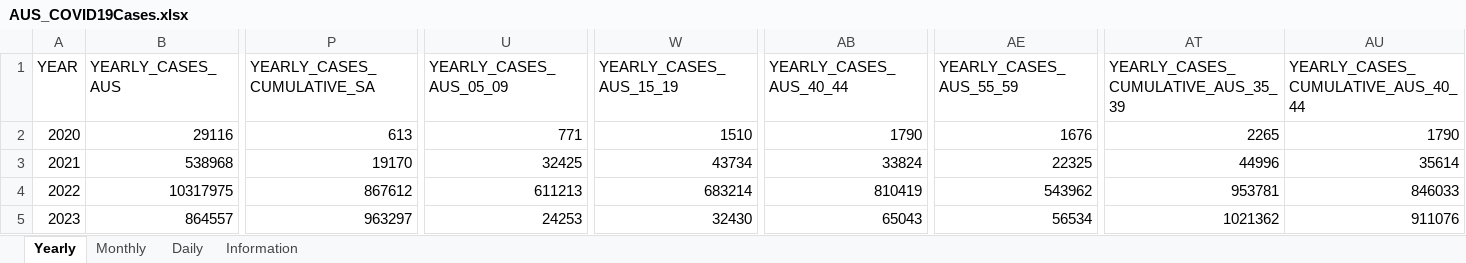
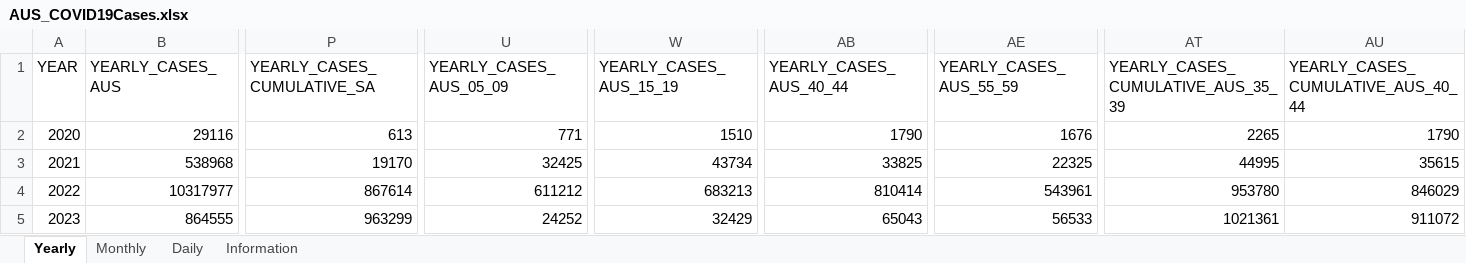
Before and after one commit to dbRaevn/covid19, an Excel workbook: pandemic/AUS_COVID19Cases.xlsx, sheet Yearly, drawn as a sheet; only a part is shown, gaps mark what is left out; values as stored, in another font and other column widths than the file's, no borders; the diff covers the shown part only; the diff names each change by its address in the sheet, - before the commit and + after, or states it on an @@ line.

Commit message:
Update AUS_COVID19Cases.xlsx

```diff
--- a/pandemic/AUS_COVID19Cases.xlsx (sheet Yearly)
+++ b/pandemic/AUS_COVID19Cases.xlsx (sheet Yearly)
-AB3 (YEARLY_CASES_AUS_40_44): 33824
+AB3 (YEARLY_CASES_AUS_40_44): 33825
-AT3: 44996
+AT3: 44995
-AU3: 35614
+AU3: 35615
-B4 (YEARLY_CASES_AUS): 10317975
+B4 (YEARLY_CASES_AUS): 10317977
-P4 (YEARLY_CASES_CUMULATIVE_SA): 867612
+P4 (YEARLY_CASES_CUMULATIVE_SA): 867614
-U4 (YEARLY_CASES_AUS_05_09): 611213
+U4 (YEARLY_CASES_AUS_05_09): 611212
-W4 (YEARLY_CASES_AUS_15_19): 683214
+W4 (YEARLY_CASES_AUS_15_19): 683213
-AB4 (YEARLY_CASES_AUS_40_44): 810419
+AB4 (YEARLY_CASES_AUS_40_44): 810414
-AE4 (YEARLY_CASES_AUS_55_59): 543962
+AE4 (YEARLY_CASES_AUS_55_59): 543961
-AT4: 953781
+AT4: 953780
-AU4: 846033
+AU4: 846029
-B5 (YEARLY_CASES_AUS): 864557
+B5 (YEARLY_CASES_AUS): 864555
-P5 (YEARLY_CASES_CUMULATIVE_SA): 963297
+P5 (YEARLY_CASES_CUMULATIVE_SA): 963299
-U5 (YEARLY_CASES_AUS_05_09): 24253
+U5 (YEARLY_CASES_AUS_05_09): 24252
-W5 (YEARLY_CASES_AUS_15_19): 32430
+W5 (YEARLY_CASES_AUS_15_19): 32429
-AE5 (YEARLY_CASES_AUS_55_59): 56534
+AE5 (YEARLY_CASES_AUS_55_59): 56533
-AT5: 1021362
+AT5: 1021361
-AU5: 911076
+AU5: 911072
```
Also changed, not shown: 90 edited cells elsewhere in this sheet, sheet Daily, sheet Monthly, sheet Information.
